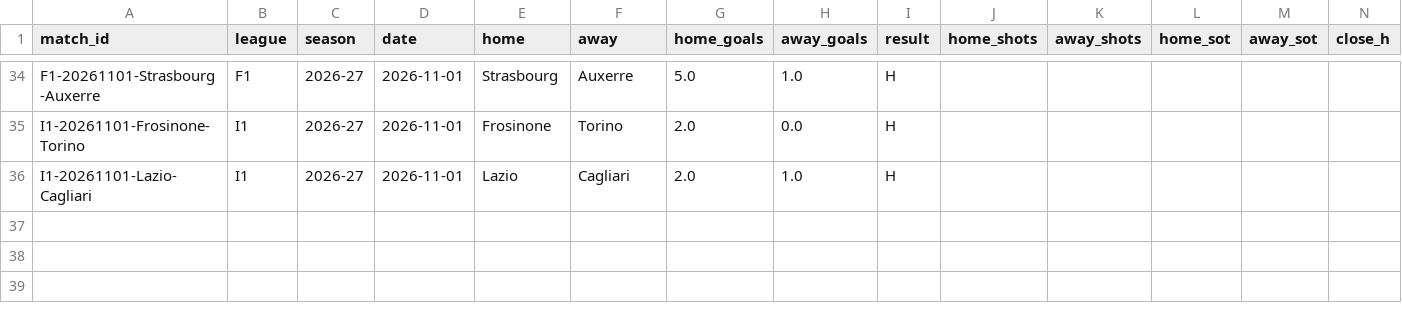
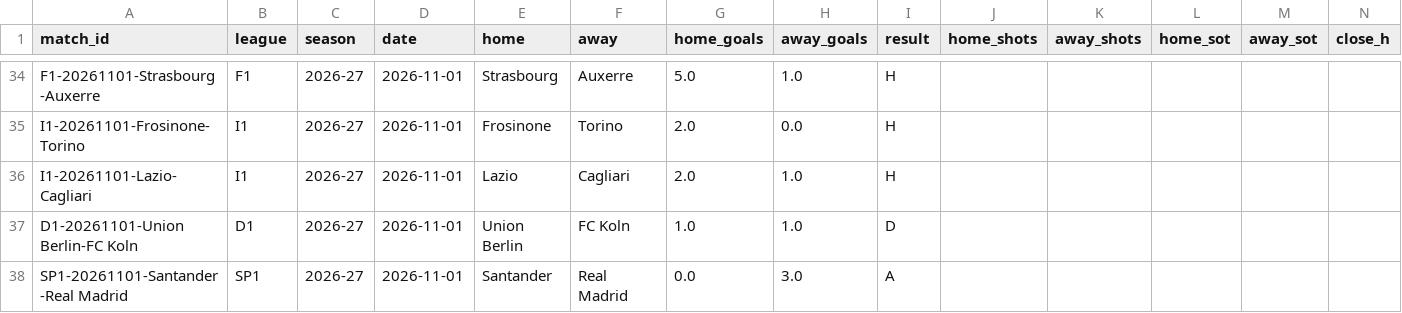
Before and after one commit to Fifiora/football-predictor, a CSV file: data/api_results.csv, drawn as a sheet; only a part is shown, gaps mark what is left out; rows hold the shown columns only; the diff names each change by its address in the sheet, - before the commit and + after, or states it on an @@ line.

```diff
--- a/data/api_results.csv
+++ b/data/api_results.csv
+row 37: D1-20261101-Union Berlin-FC Koln | D1 | 2026-27 | 2026-11-01 | Union Berlin | FC Koln | 1.0 | 1.0 | D
+row 38: SP1-20261101-Santander-Real Madrid | SP1 | 2026-27 | 2026-11-01 | Santander | Real Madrid | 0.0 | 3.0 | A
```
Also changed, not shown: data/prediction_log.csv.
